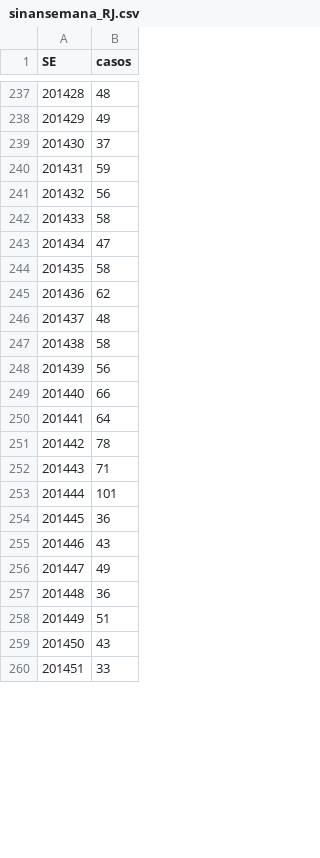
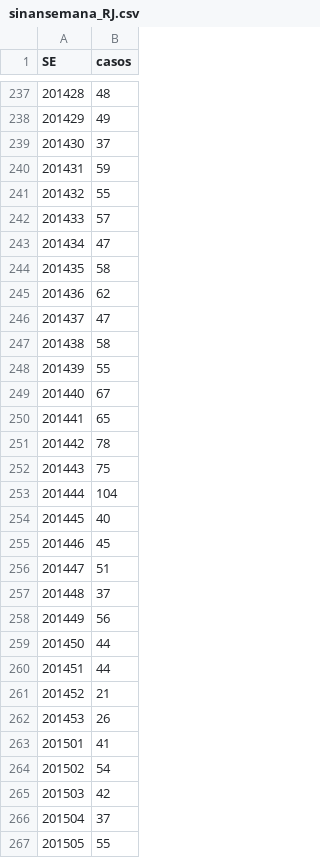
Before and after one commit to AlertaDengue/AlertaDengueAnalise, a CSV file: GeraAlerta/dados_limpos/sinansemana_RJ.csv, drawn as a sheet; only a part is shown, gaps mark what is left out; removed rows and columns are numbered as before the commit, all else as after; the diff covers the shown part only; the diff names each change by its address in the sheet, - before the commit and + after, or states it on an @@ line.

```diff
--- a/GeraAlerta/dados_limpos/sinansemana_RJ.csv
+++ b/GeraAlerta/dados_limpos/sinansemana_RJ.csv
-B241 (casos): 56
+B241 (casos): 55
-row 242: 201433 | 58
+row 242: 201433 | 57
-row 246: 201437 | 48
+row 246: 201437 | 47
+row 248: 201439 | 55
+row 249: 201440 | 67
+row 250: 201441 | 65
+row 252: 201443 | 75
+row 253: 201444 | 104
+row 254: 201445 | 40
+row 255: 201446 | 45
@@ row 258 moved to row 256: 201447 @@
+row 257: 201448 | 37
@@ column A (SE) renumbered between rows 258 and 273 @@
-B259 (casos): 66
+B259 (casos): 44
-row 250: 201441 | 64
-row 252: 201443 | 71
-row 253: 201444 | 101
-B260 (casos): 36
+B260 (casos): 44
-B261 (casos): 43
+B261 (casos): 21
-row 256: 201447 | 49
-B262 (casos): 36
+B262 (casos): 26
-row 259: 201450 | 43
+row 263: 201501 | 41
@@ row 236 moved to row 264: 201502 @@
+row 265: 201503 | 42
+row 266: 201504 | 37
-B267 (casos): 33
+B267 (casos): 55
```
Also changed, not shown: 5 added rows, 1 removed row and 13 edited cells elsewhere in this file, GeraAlerta/dados_limpos/sinansemanaAP_RJ.csv, GeraAlerta/dados_limpos/tweetsemanaRJ.csv, 51 other files.
